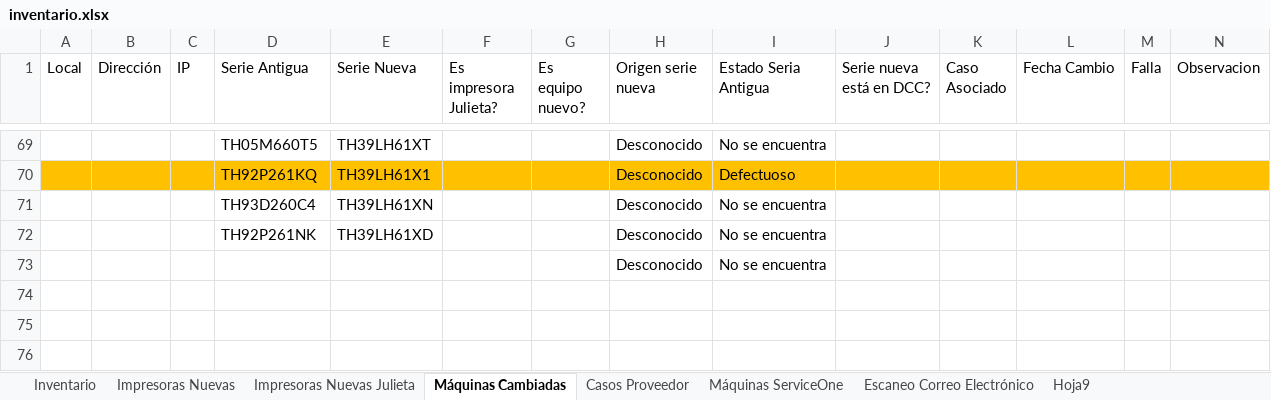
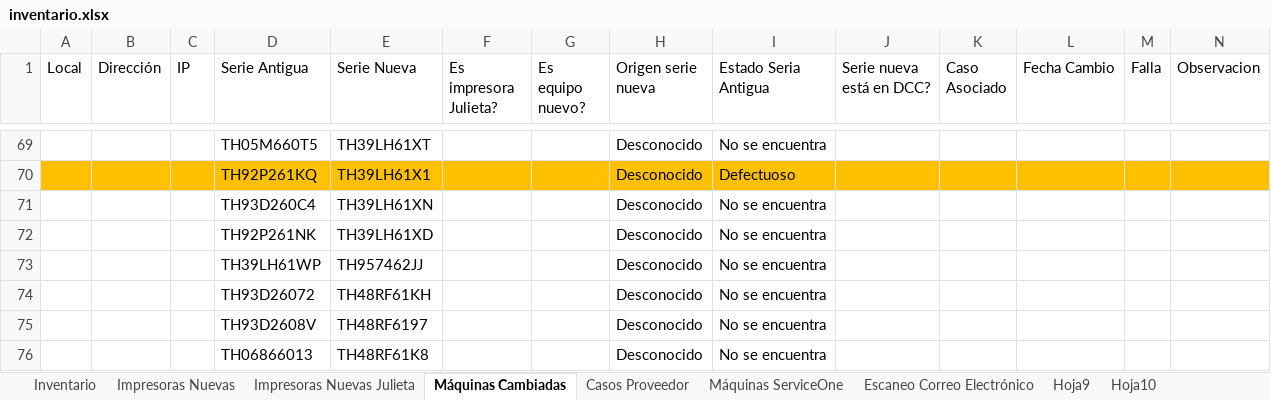
Before and after one commit to QuixoticAlter/Reportify, an Excel workbook: FASA/files/inventario.xlsx, sheet Máquinas Cambiadas, drawn as a sheet; only a part is shown, gaps mark what is left out; values as stored, in another font and other column widths than the file's, no borders; conditional formats and table styles not drawn; rows hold the shown columns only; the diff names each change by its address in the sheet, - before the commit and + after, or states it on an @@ line.

```diff
--- a/FASA/files/inventario.xlsx (sheet Máquinas Cambiadas)
+++ b/FASA/files/inventario.xlsx (sheet Máquinas Cambiadas)
+sheet tab: Hoja10
-D73 (Serie Antigua): (empty)
+D73 (Serie Antigua): TH39LH61WP
-E73 (Serie Nueva): (empty)
+E73 (Serie Nueva): TH957462JJ
+row 74:  |  |  | TH93D26072 | TH48RF61KH |  |  | Desconocido | No se encuentra
+row 75:  |  |  | TH93D2608V | TH48RF6197 |  |  | Desconocido | No se encuentra
+row 76:  |  |  | TH06866013 | TH48RF61K8 |  |  | Desconocido | No se encuentra
```
Also changed, not shown: sheet Inventario, sheet Impresoras Nuevas, formulas that keep their value, hidden cells, FASA/files/consumable_levels.xlsx, FASA/files/mda_export.xlsx, 8 other files.
